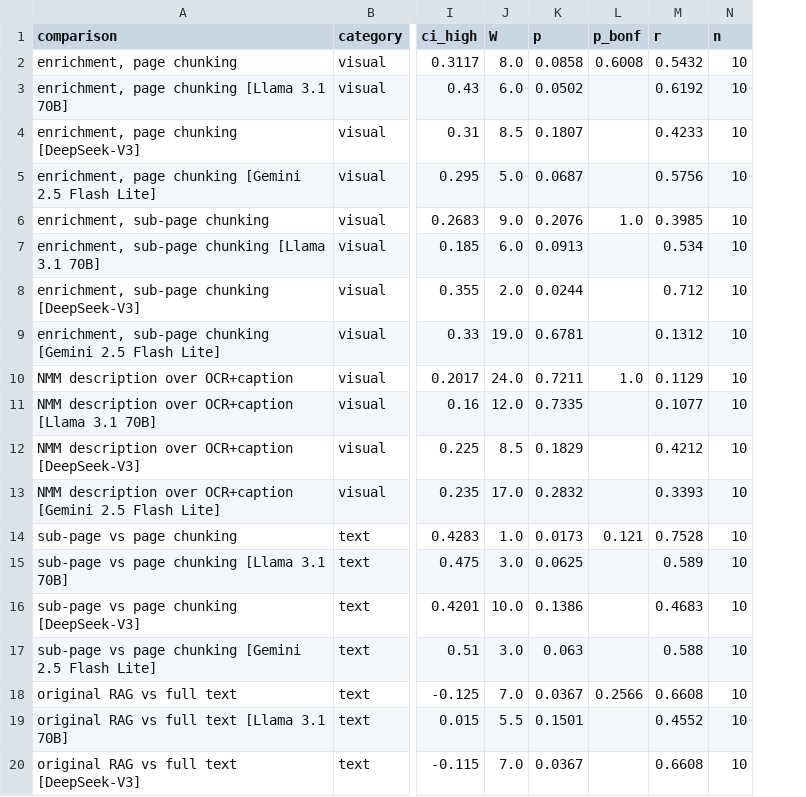
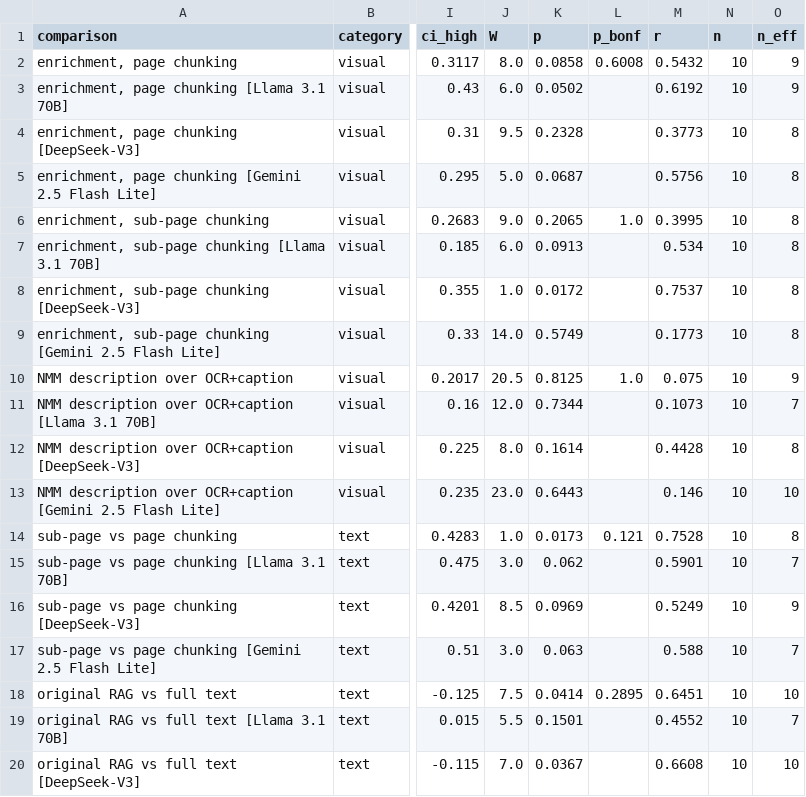
Before and after one commit to ErnaneJ/figure-aware-rag, a CSV file: experiments/study2/tables/paired_tests.csv, drawn as a sheet; only a part is shown, gaps mark what is left out; the diff covers the shown part only; the diff names each change by its address in the sheet, - before the commit and + after, or states it on an @@ line.

Commit message:
Report effective N and round question means in Study 2 as in Study 1

```diff
--- a/experiments/study2/tables/paired_tests.csv
+++ b/experiments/study2/tables/paired_tests.csv
+column O (n_eff), rows 2-20: 9 | 9 | 8 | 8 | 8 | 8 | 8 | 8 | 9 | 7 | 8 | 10 | 8 | 7 | 9 | 7 | 10 | 7 | 10
-J4 (W): 8.5
+J4 (W): 9.5
-K4 (p): 0.1807
+K4 (p): 0.2328
-M4 (r): 0.4233
+M4 (r): 0.3773
-K6 (p): 0.2076
+K6 (p): 0.2065
-M6 (r): 0.3985
+M6 (r): 0.3995
-J8 (W): 2.0
+J8 (W): 1.0
-K8 (p): 0.0244
+K8 (p): 0.0172
-M8 (r): 0.712
+M8 (r): 0.7537
-J9 (W): 19.0
+J9 (W): 14.0
-K9 (p): 0.6781
+K9 (p): 0.5749
-M9 (r): 0.1312
+M9 (r): 0.1773
-J10 (W): 24.0
+J10 (W): 20.5
-K10 (p): 0.7211
+K10 (p): 0.8125
-M10 (r): 0.1129
+M10 (r): 0.075
-K11 (p): 0.7335
+K11 (p): 0.7344
-M11 (r): 0.1077
+M11 (r): 0.1073
-J12 (W): 8.5
+J12 (W): 8.0
-K12 (p): 0.1829
+K12 (p): 0.1614
-M12 (r): 0.4212
+M12 (r): 0.4428
-J13 (W): 17.0
+J13 (W): 23.0
-K13 (p): 0.2832
+K13 (p): 0.6443
-M13 (r): 0.3393
+M13 (r): 0.146
-K15 (p): 0.0625
+K15 (p): 0.062
-M15 (r): 0.589
+M15 (r): 0.5901
-J16 (W): 10.0
+J16 (W): 8.5
-K16 (p): 0.1386
+K16 (p): 0.0969
-M16 (r): 0.4683
+M16 (r): 0.5249
-J18 (W): 7.0
+J18 (W): 7.5
-K18 (p): 0.0367
+K18 (p): 0.0414
-L18 (p_bonf): 0.2566
+L18 (p_bonf): 0.2895
-M18 (r): 0.6608
+M18 (r): 0.6451
```
Also changed, not shown: 6 edited cells elsewhere in this file, experiments/study2/tables/paired_tests_n30.csv, 6 other files.
